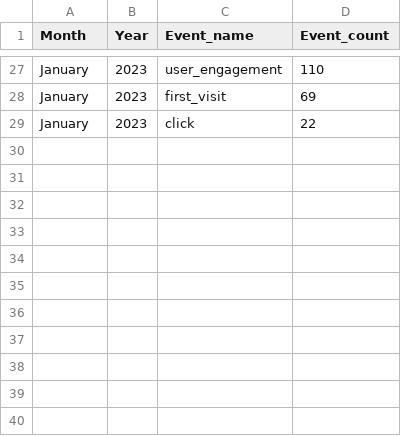
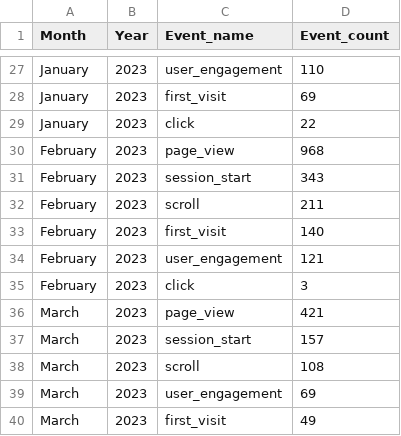
Before and after one commit to abdbee/DotAlert-Analytics-Directory, a CSV file: Google Analytics/Events.csv, drawn as a sheet; only a part is shown, gaps mark what is left out.

```diff
--- a/Google Analytics/Events.csv
+++ b/Google Analytics/Events.csv
@@ -29 +29,12 @@ January,2023,first_visit,69
 January,2023,click,22
+February,2023,page_view,968
+February,2023,session_start,343
+February,2023,scroll,211
+February,2023,first_visit,140
+February,2023,user_engagement,121
+February,2023,click,3
+March,2023,page_view,421
+March,2023,session_start,157
+March,2023,scroll,108
+March,2023,user_engagement,69
+March,2023,first_visit,49
```
Also changed, not shown: Google Analytics/General_activity.csv, Google Analytics/Page_views.csv, 9 other files.
